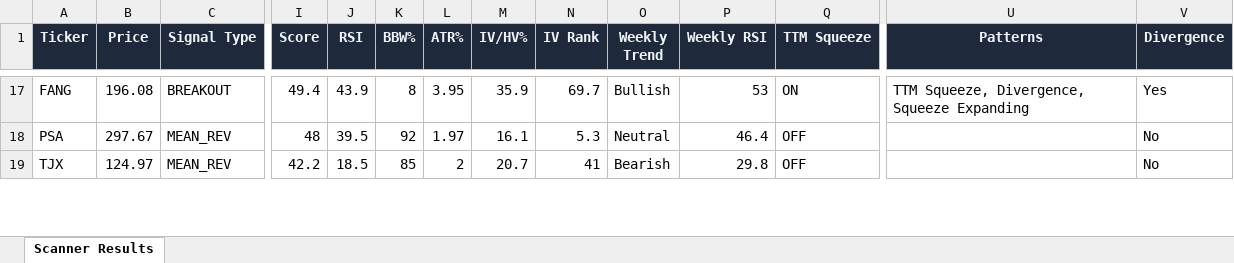
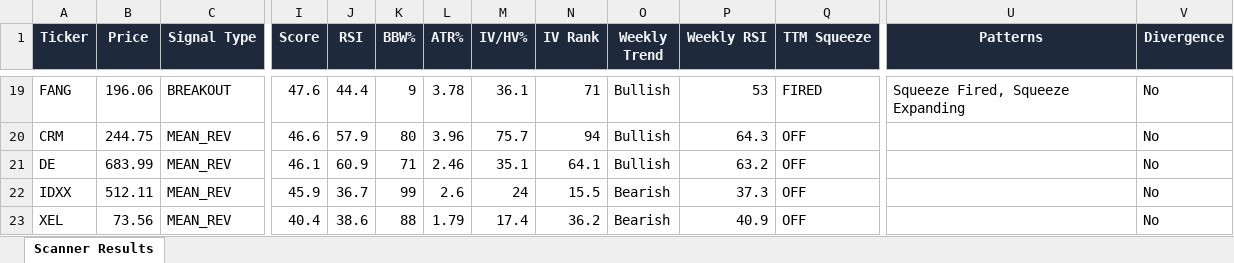
Before and after one commit to 6000rr4n/BM-screener, an Excel workbook: output/scanner_results.xlsx, sheet Scanner Results, drawn as a sheet; only a part is shown, gaps mark what is left out; values as stored, in another font and other column widths than the file's, no borders; addresses are those after the commit; rows hold the shown columns only; the diff covers the shown part only; the diff names each change by its address in the sheet, - before the commit and + after, or states it on an @@ line.

```diff
--- a/output/scanner_results.xlsx (sheet Scanner Results)
+++ b/output/scanner_results.xlsx (sheet Scanner Results)
-B19 (Price): 196.08
+B19 (Price): 196.06
-I19 (Score): 49.4
+I19 (Score): 47.6
-J19 (RSI): 43.9
+J19 (RSI): 44.4
-K19 (BBW%): 8
+K19 (BBW%): 9
-L19 (ATR%): 3.95
+L19 (ATR%): 3.78
-M19 (IV/HV%): 35.9
+M19 (IV/HV%): 36.1
-N19 (IV Rank): 69.7
+N19 (IV Rank): 71
-Q19 (TTM Squeeze): ON
+Q19 (TTM Squeeze): FIRED
-U19 (Patterns): TTM Squeeze, Divergence, Squeeze Expanding
+U19 (Patterns): Squeeze Fired, Squeeze Expanding
-V19 (Divergence): Yes
+V19 (Divergence): No
+row 20: CRM | 244.75 | MEAN_REV | 46.6 | 57.9 | 80 | 3.96 | 75.7 | 94 | Bullish | 64.3 | OFF |  | No
+row 21: DE | 683.99 | MEAN_REV | 46.1 | 60.9 | 71 | 2.46 | 35.1 | 64.1 | Bullish | 63.2 | OFF |  | No
-A22 (Ticker): PSA
+A22 (Ticker): IDXX
-B22 (Price): 297.67
+B22 (Price): 512.11
-I22 (Score): 48
+I22 (Score): 45.9
-J22 (RSI): 39.5
+J22 (RSI): 36.7
-K22 (BBW%): 92
+K22 (BBW%): 99
-L22 (ATR%): 1.97
+L22 (ATR%): 2.6
-M22 (IV/HV%): 16.1
+M22 (IV/HV%): 24
-N22 (IV Rank): 5.3
+N22 (IV Rank): 15.5
-O22 (Weekly Trend): Neutral
+O22 (Weekly Trend): Bearish
-P22 (Weekly RSI): 46.4
+P22 (Weekly RSI): 37.3
-A23 (Ticker): TJX
+A23 (Ticker): XEL
-B23 (Price): 124.97
+B23 (Price): 73.56
-I23 (Score): 42.2
+I23 (Score): 40.4
-J23 (RSI): 18.5
+J23 (RSI): 38.6
-K23 (BBW%): 85
+K23 (BBW%): 88
-L23 (ATR%): 2
+L23 (ATR%): 1.79
-M23 (IV/HV%): 20.7
+M23 (IV/HV%): 17.4
-N23 (IV Rank): 41
+N23 (IV Rank): 36.2
-P23 (Weekly RSI): 29.8
+P23 (Weekly RSI): 40.9
```
Also changed, not shown: 12 added rows, 11 removed rows and 73 edited cells elsewhere in this sheet, 1 other file.
